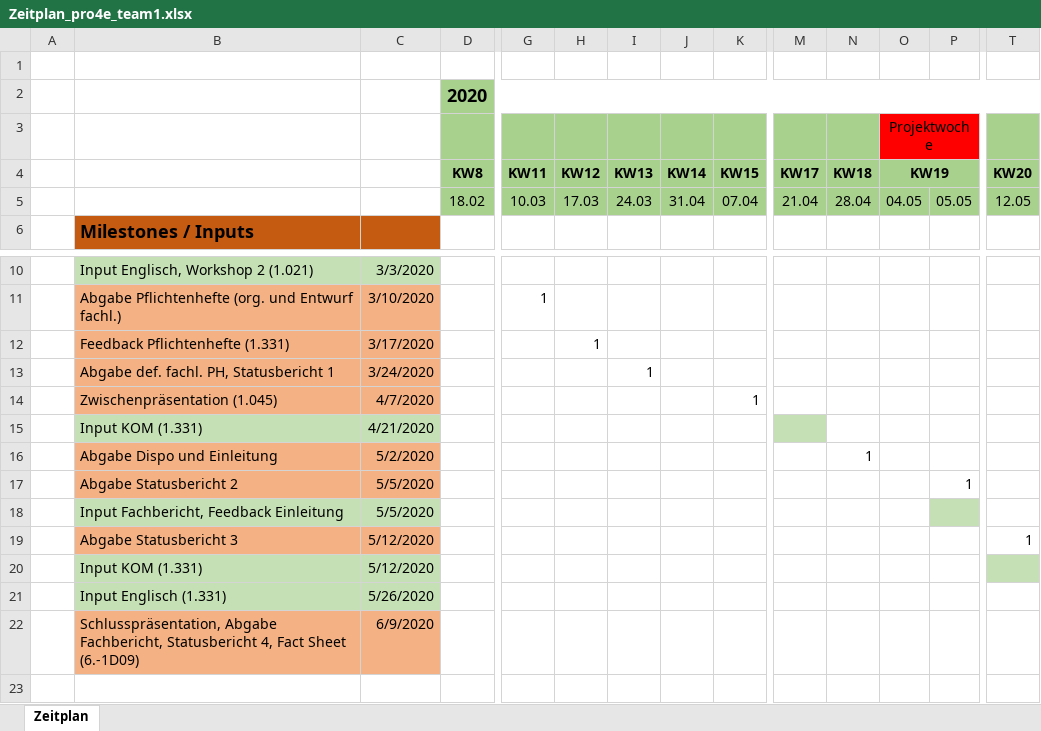
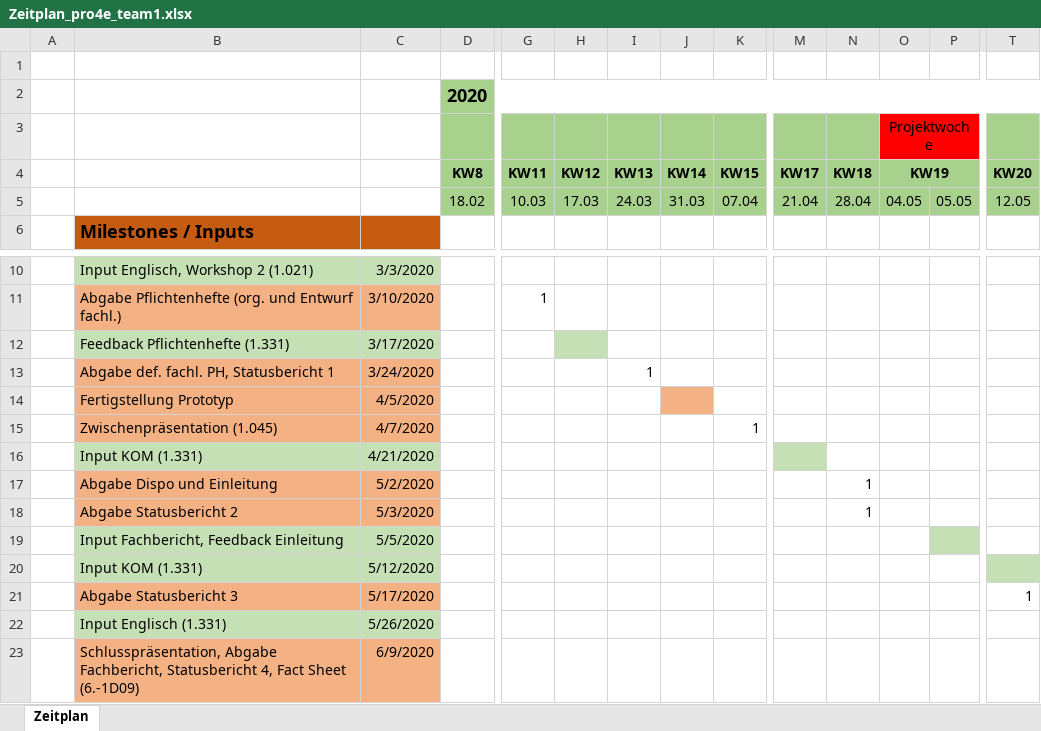
Before and after one commit to jjeisy/pro4e, an Excel workbook: Admin/Zeitplan/Zeitplan_pro4e_team1.xlsx, sheet Zeitplan, drawn as a sheet; only a part is shown, gaps mark what is left out; the shorter side is filled out with more unchanged rows; values as stored, in another font and other column widths than the file's, no borders; conditional formats not drawn; removed rows and columns are numbered as before the commit, all else as after; rows hold the shown columns only; the diff names each change by its address in the sheet, - before the commit and + after, or states it on an @@ line.

```diff
--- a/Admin/Zeitplan/Zeitplan_pro4e_team1.xlsx (sheet Zeitplan)
+++ b/Admin/Zeitplan/Zeitplan_pro4e_team1.xlsx (sheet Zeitplan)
-J5: 31.04
+J5: 31.03
-B12:C12 fill: #F4B183
+B12:C12 fill: #C5E0B4
-H12: 1
+H12: (empty)
-H12 fill: none
+H12 fill: #C5E0B4
+row 14:  | Fertigstellung Prototyp | 4/5/2020
-C18: 5/5/2020
+C18: 5/3/2020
-N18: (empty)
+N18: 1
-P18: 1
+P18: (empty)
-row 19:  | Abgabe Statusbericht 3 | 5/12/2020 |  |  |  |  |  |  |  |  |  |  | 1
+row 21:  | Abgabe Statusbericht 3 | 5/17/2020 |  |  |  |  |  |  |  |  |  |  | 1
```
Also changed, not shown: 21 other files.
